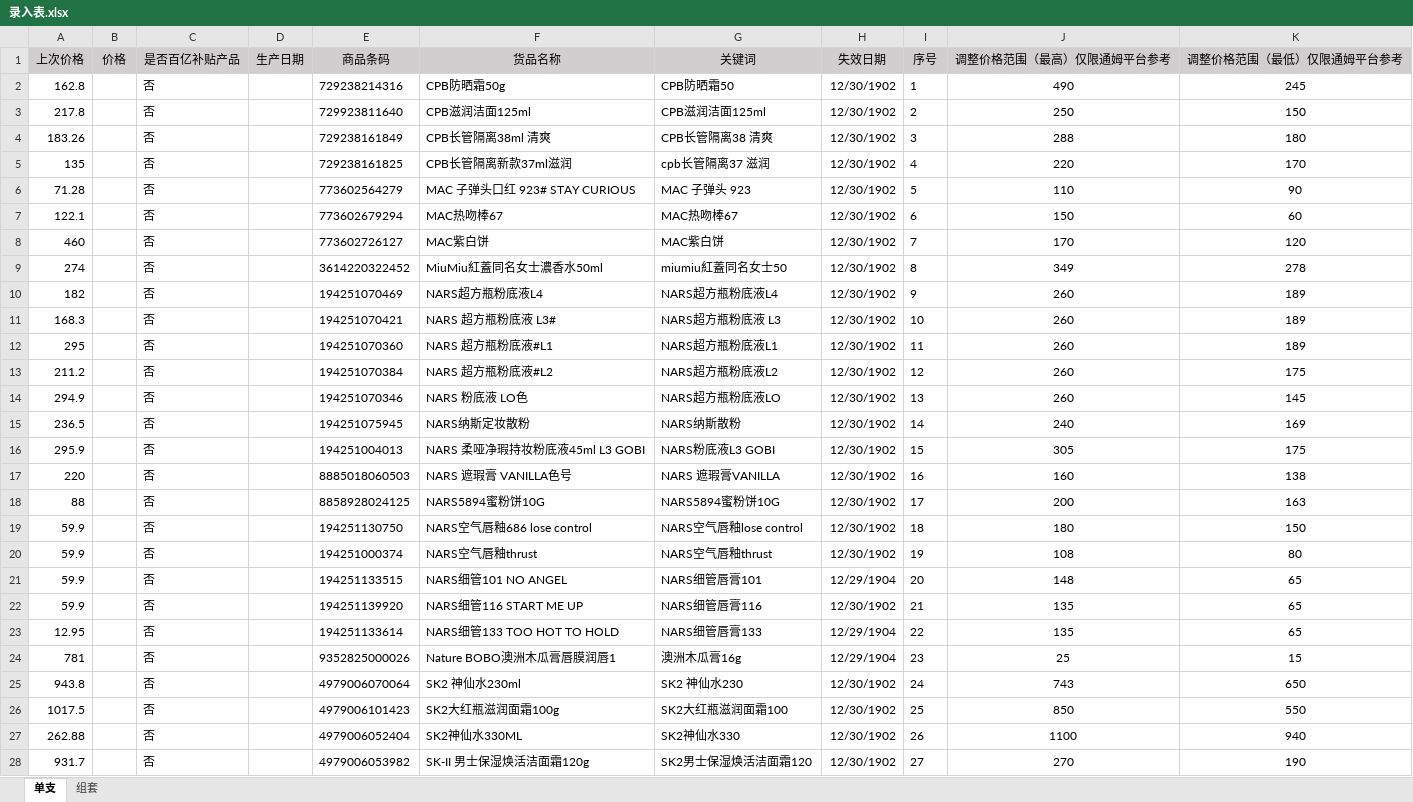
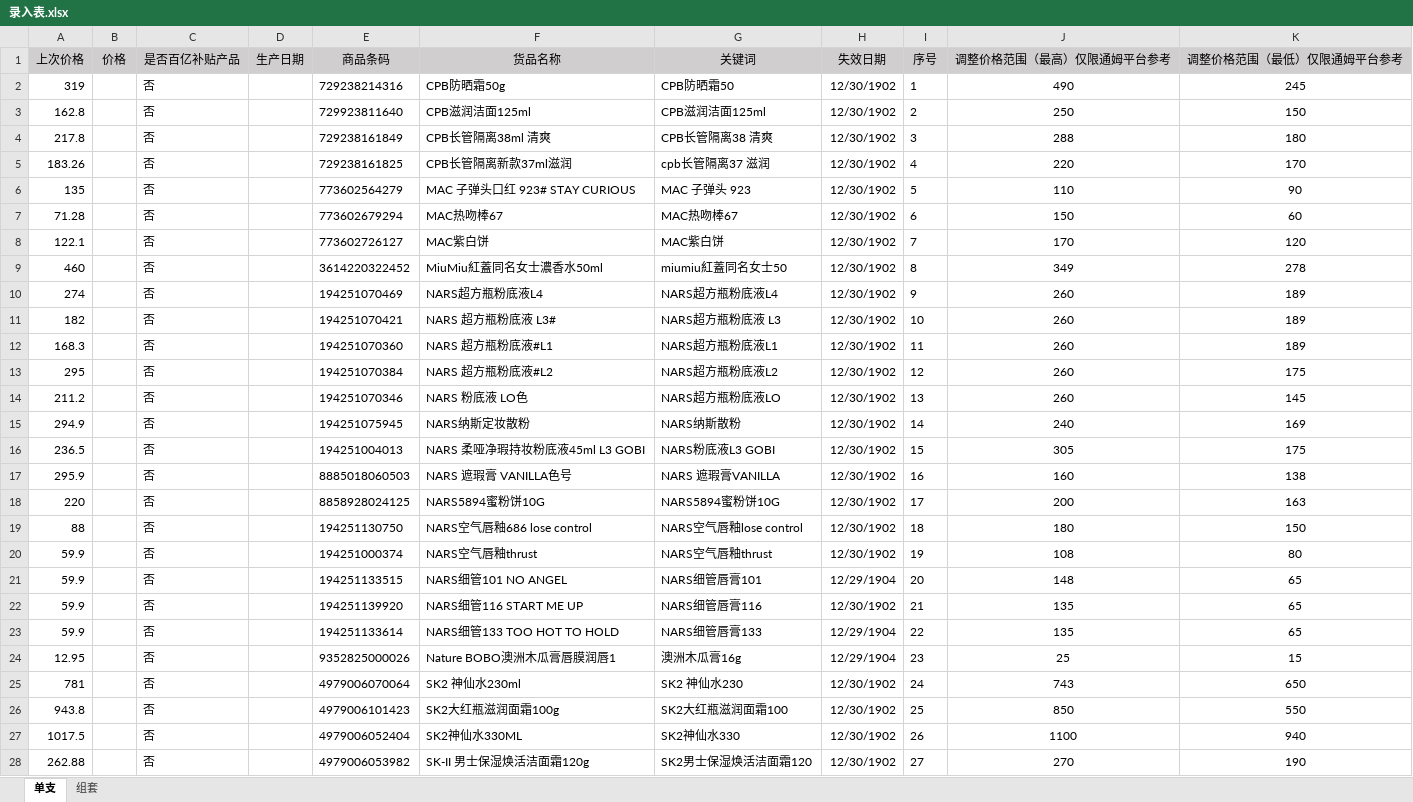
Before and after one commit to vampireli1900-dev/auto_product_collect, an Excel workbook: 模块开发/录入表.xlsx, sheet 单支, drawn as a sheet; only a part is shown; values as stored, in another font and other column widths than the file's, no borders; conditional formats not drawn; the diff covers the shown part only; the diff names each change by its address in the sheet, - before the commit and + after, or states it on an @@ line.

```diff
--- a/模块开发/录入表.xlsx (sheet 单支)
+++ b/模块开发/录入表.xlsx (sheet 单支)
-A2 (上次价格): 162.8
+A2 (上次价格): 319
-A3 (上次价格): 217.8
+A3 (上次价格): 162.8
-A4 (上次价格): 183.26
+A4 (上次价格): 217.8
-A5 (上次价格): 135
+A5 (上次价格): 183.26
-A6 (上次价格): 71.28
+A6 (上次价格): 135
-A7 (上次价格): 122.1
+A7 (上次价格): 71.28
-A8 (上次价格): 460
+A8 (上次价格): 122.1
-A9 (上次价格): 274
+A9 (上次价格): 460
-A10 (上次价格): 182
+A10 (上次价格): 274
-A11 (上次价格): 168.3
+A11 (上次价格): 182
-A12 (上次价格): 295
+A12 (上次价格): 168.3
-A13 (上次价格): 211.2
+A13 (上次价格): 295
-A14 (上次价格): 294.9
+A14 (上次价格): 211.2
-A15 (上次价格): 236.5
+A15 (上次价格): 294.9
-A16 (上次价格): 295.9
+A16 (上次价格): 236.5
-A17 (上次价格): 220
+A17 (上次价格): 295.9
-A18 (上次价格): 88
+A18 (上次价格): 220
-A19 (上次价格): 59.9
+A19 (上次价格): 88
-A23 (上次价格): 12.95
+A23 (上次价格): 59.9
-A24 (上次价格): 781
+A24 (上次价格): 12.95
-A25 (上次价格): 943.8
+A25 (上次价格): 781
-A26 (上次价格): 1017.5
+A26 (上次价格): 943.8
-A27 (上次价格): 262.88
+A27 (上次价格): 1017.5
-A28 (上次价格): 931.7
+A28 (上次价格): 262.88
```
Also changed, not shown: 394 edited cells elsewhere in this sheet, 搜索名单.xlsx, 模块开发/商品采集汇总.xlsx, 6 other files.
